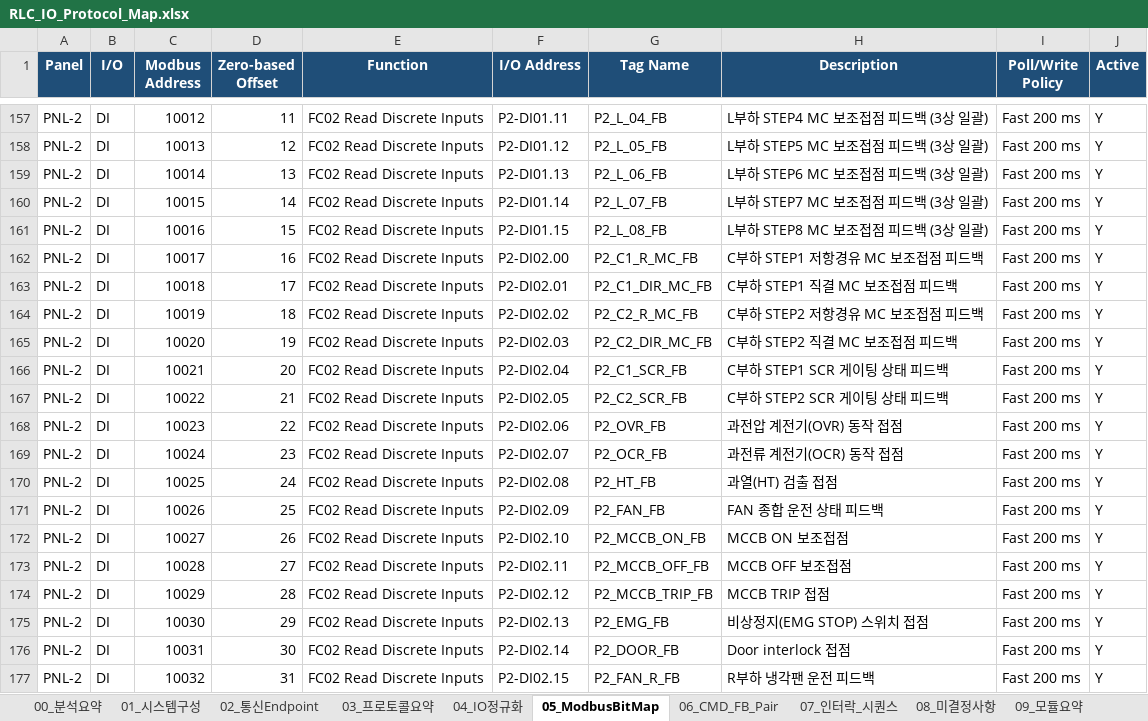
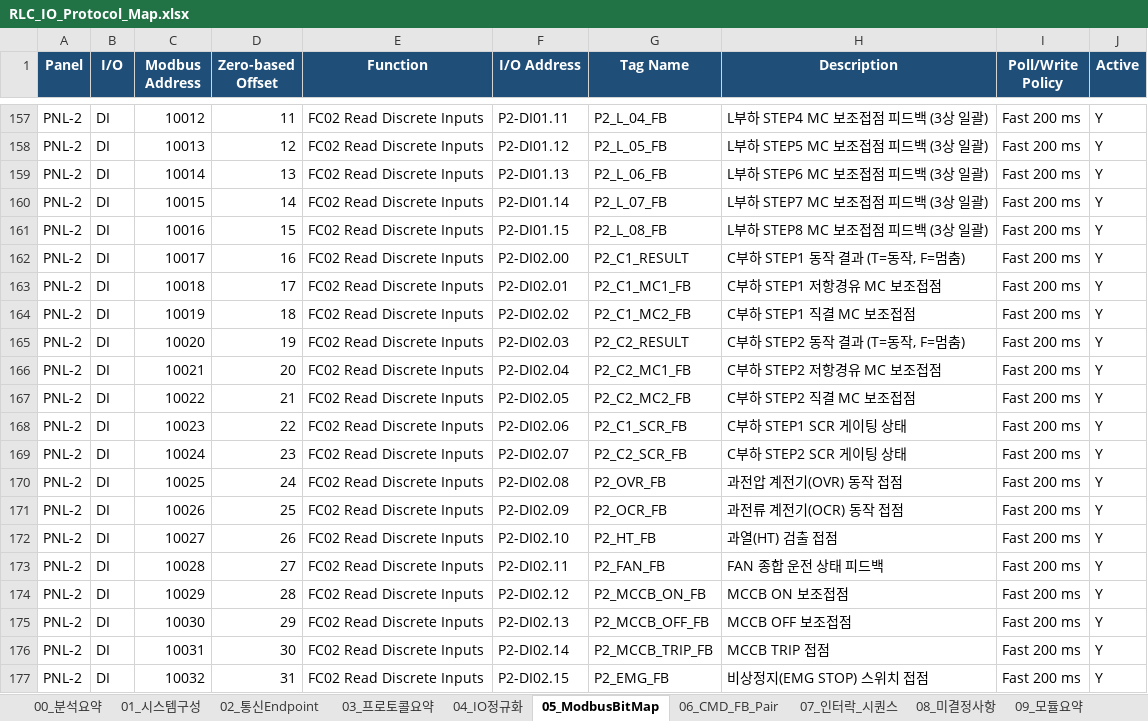
Before and after one commit to uptec-ai/RlcLoadBank_Separate, an Excel workbook: Document/RLC_IO_Protocol_Map.xlsx, sheet 05_ModbusBitMap, drawn as a sheet; only a part is shown, gaps mark what is left out; values as stored, in another font and other column widths than the file's, no borders; the diff covers the shown part only; the diff names each change by its address in the sheet, - before the commit and + after, or states it on an @@ line.

```diff
--- a/Document/RLC_IO_Protocol_Map.xlsx (sheet 05_ModbusBitMap)
+++ b/Document/RLC_IO_Protocol_Map.xlsx (sheet 05_ModbusBitMap)
-G162 (Tag Name): P2_C1_R_MC_FB
+G162 (Tag Name): P2_C1_RESULT
-H162 (Description): C부하 STEP1 저항경유 MC 보조접점 피드백
+H162 (Description): C부하 STEP1 동작 결과 (T=동작, F=멈춤)
-G163 (Tag Name): P2_C1_DIR_MC_FB
+G163 (Tag Name): P2_C1_MC1_FB
-H163 (Description): C부하 STEP1 직결 MC 보조접점 피드백
+H163 (Description): C부하 STEP1 저항경유 MC 보조접점
-G164 (Tag Name): P2_C2_R_MC_FB
+G164 (Tag Name): P2_C1_MC2_FB
-H164 (Description): C부하 STEP2 저항경유 MC 보조접점 피드백
+H164 (Description): C부하 STEP1 직결 MC 보조접점
-G165 (Tag Name): P2_C2_DIR_MC_FB
+G165 (Tag Name): P2_C2_RESULT
-H165 (Description): C부하 STEP2 직결 MC 보조접점 피드백
+H165 (Description): C부하 STEP2 동작 결과 (T=동작, F=멈춤)
-G166 (Tag Name): P2_C1_SCR_FB
+G166 (Tag Name): P2_C2_MC1_FB
-H166 (Description): C부하 STEP1 SCR 게이팅 상태 피드백
+H166 (Description): C부하 STEP2 저항경유 MC 보조접점
-G167 (Tag Name): P2_C2_SCR_FB
+G167 (Tag Name): P2_C2_MC2_FB
-H167 (Description): C부하 STEP2 SCR 게이팅 상태 피드백
+H167 (Description): C부하 STEP2 직결 MC 보조접점
-G168 (Tag Name): P2_OVR_FB
+G168 (Tag Name): P2_C1_SCR_FB
-H168 (Description): 과전압 계전기(OVR) 동작 접점
+H168 (Description): C부하 STEP1 SCR 게이팅 상태
-G169 (Tag Name): P2_OCR_FB
+G169 (Tag Name): P2_C2_SCR_FB
-H169 (Description): 과전류 계전기(OCR) 동작 접점
+H169 (Description): C부하 STEP2 SCR 게이팅 상태
-G170 (Tag Name): P2_HT_FB
+G170 (Tag Name): P2_OVR_FB
-H170 (Description): 과열(HT) 검출 접점
+H170 (Description): 과전압 계전기(OVR) 동작 접점
-G171 (Tag Name): P2_FAN_FB
+G171 (Tag Name): P2_OCR_FB
-H171 (Description): FAN 종합 운전 상태 피드백
+H171 (Description): 과전류 계전기(OCR) 동작 접점
-G172 (Tag Name): P2_MCCB_ON_FB
+G172 (Tag Name): P2_HT_FB
-H172 (Description): MCCB ON 보조접점
+H172 (Description): 과열(HT) 검출 접점
-G173 (Tag Name): P2_MCCB_OFF_FB
+G173 (Tag Name): P2_FAN_FB
-H173 (Description): MCCB OFF 보조접점
+H173 (Description): FAN 종합 운전 상태 피드백
-G174 (Tag Name): P2_MCCB_TRIP_FB
+G174 (Tag Name): P2_MCCB_ON_FB
-H174 (Description): MCCB TRIP 접점
+H174 (Description): MCCB ON 보조접점
-G175 (Tag Name): P2_EMG_FB
+G175 (Tag Name): P2_MCCB_OFF_FB
-H175 (Description): 비상정지(EMG STOP) 스위치 접점
+H175 (Description): MCCB OFF 보조접점
-G176 (Tag Name): P2_DOOR_FB
+G176 (Tag Name): P2_MCCB_TRIP_FB
-H176 (Description): Door interlock 접점
+H176 (Description): MCCB TRIP 접점
-G177 (Tag Name): P2_FAN_R_FB
+G177 (Tag Name): P2_EMG_FB
-H177 (Description): R부하 냉각팬 운전 피드백
+H177 (Description): 비상정지(EMG STOP) 스위치 접점
```
Also changed, not shown: 238 edited cells elsewhere in this sheet, sheet 06_CMD_FB_Pair, sheet 10_장비 리스트업, 12 other files.
